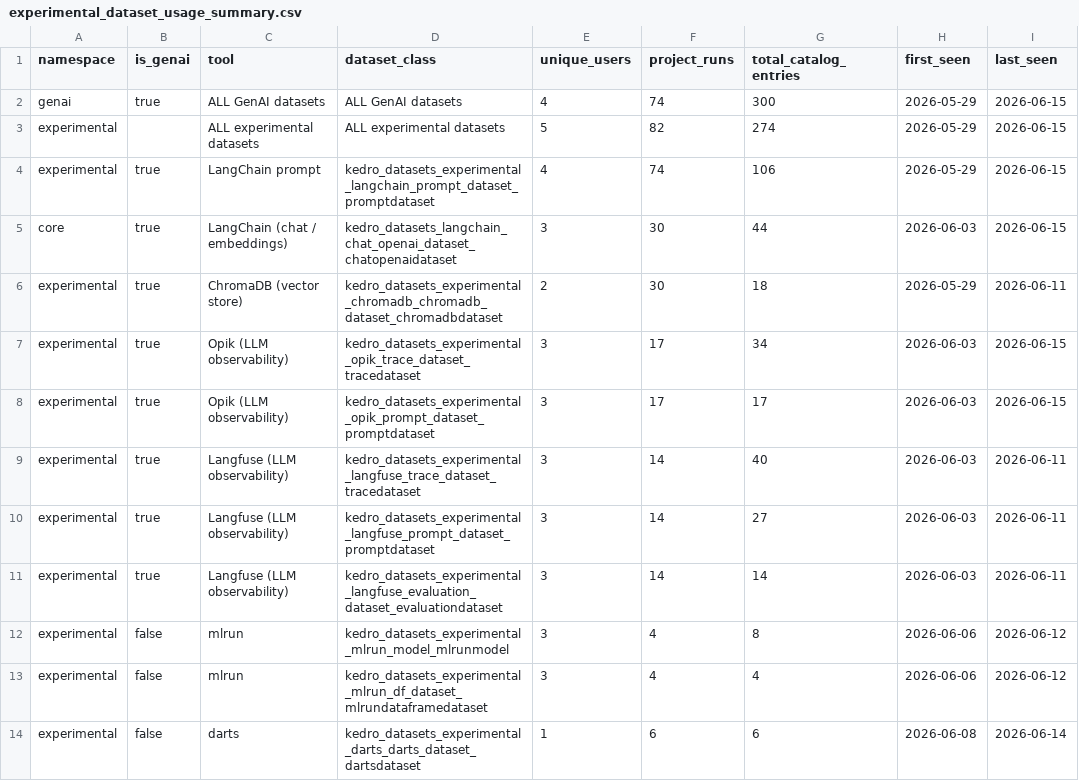
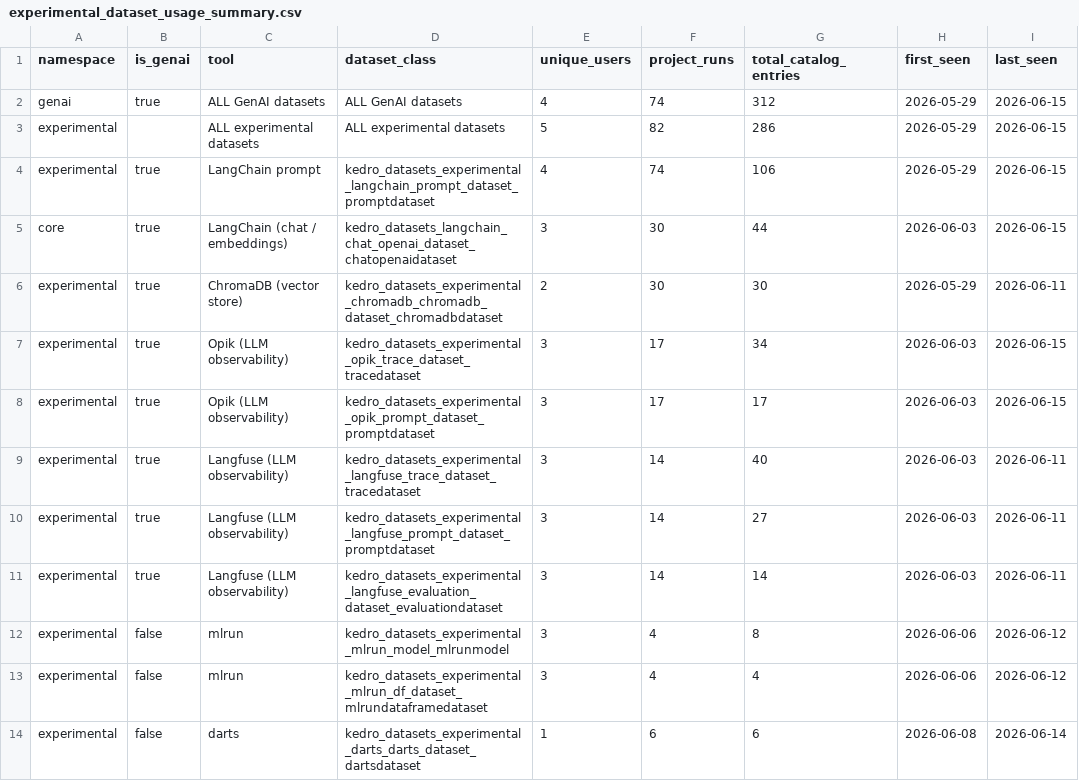
Before and after one commit to kedro-org/kedro-pycafe-data, a CSV file: data/02_intermediate/experimental_dataset_usage_summary.csv, drawn as a sheet.

Commit message:
Modify total catalog entries in dataset summary
Updated total catalog entries for GenAI and experimental datasets.

```diff
--- a/data/02_intermediate/experimental_dataset_usage_summary.csv
+++ b/data/02_intermediate/experimental_dataset_usage_summary.csv
@@ -1,7 +1,7 @@
 namespace,is_genai,tool,dataset_class,unique_users,project_runs,total_catalog_entries,first_seen,last_seen
-genai,true,ALL GenAI datasets,ALL GenAI datasets,4,74,300,2026-05-29,2026-06-15
-experimental,,ALL experimental datasets,ALL experimental datasets,5,82,274,2026-05-29,2026-06-15
+genai,true,ALL GenAI datasets,ALL GenAI datasets,4,74,312,2026-05-29,2026-06-15
+experimental,,ALL experimental datasets,ALL experimental datasets,5,82,286,2026-05-29,2026-06-15
 experimental,true,LangChain prompt,kedro_datasets_experimental_langchain_prompt_dataset_promptdataset,4,74,106,2026-05-29,2026-06-15
 core,true,LangChain (chat / embeddings),kedro_datasets_langchain_chat_openai_dataset_chatopenaidataset,3,30,44,2026-06-03,2026-06-15
-experimental,true,ChromaDB (vector store),kedro_datasets_experimental_chromadb_chromadb_dataset_chromadbdataset,2,30,18,2026-05-29,2026-06-11
+experimental,true,ChromaDB (vector store),kedro_datasets_experimental_chromadb_chromadb_dataset_chromadbdataset,2,30,30,2026-05-29,2026-06-11
 experimental,true,Opik (LLM observability),kedro_datasets_experimental_opik_trace_dataset_tracedataset,3,17,34,2026-06-03,2026-06-15
```
